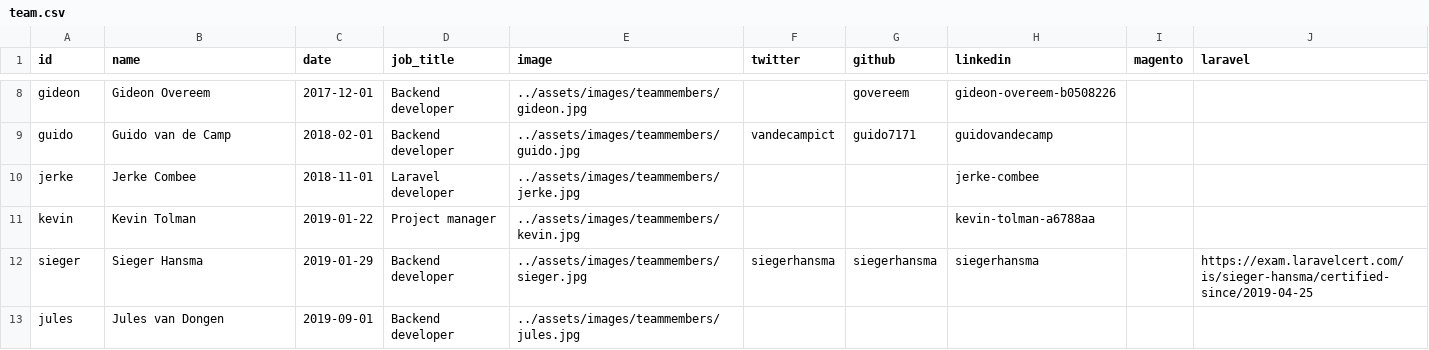
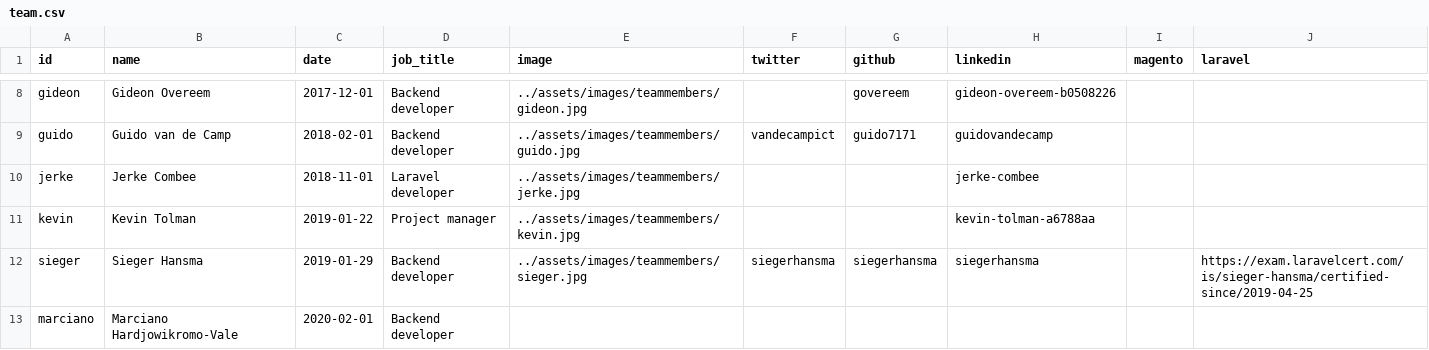
Before and after one commit to isabella232/gatsby-site, a CSV file: src/data/team.csv, drawn as a sheet; only a part is shown, gaps mark what is left out; removed rows and columns are numbered as before the commit, all else as after; the diff names each change by its address in the sheet, - before the commit and + after, or states it on an @@ line.

Commit message:
Update team.csv

```diff
--- a/src/data/team.csv
+++ b/src/data/team.csv
-row 13: jules | Jules van Dongen | 2019-09-01 | Backend developer | ../assets/images/teammembers/jules.jpg
+row 13: marciano | Marciano Hardjowikromo-Vale | 2020-02-01 | Backend developer
```
